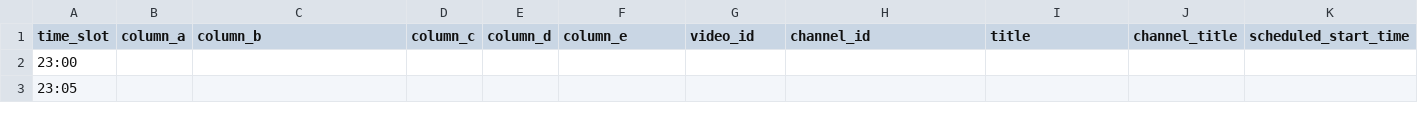
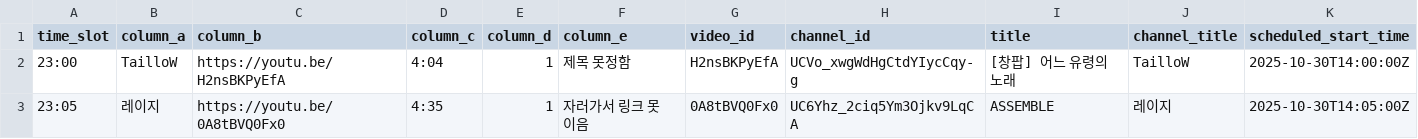
Before and after one commit to ChangpopWiki/premiere-relay-archive-data, a TSV file: 2025/10/2025-10-30.tsv, drawn as a sheet; only a part is shown; the diff covers the shown part only; the diff names each change by its address in the sheet, - before the commit and + after, or states it on an @@ line.

```diff
--- a/2025/10/2025-10-30.tsv
+++ b/2025/10/2025-10-30.tsv
-B2 (column_a): (empty)
+B2 (column_a): TailloW
-C2 (column_b): (empty)
+C2 (column_b): https://youtu.be/H2nsBKPyEfA
-D2 (column_c): (empty)
+D2 (column_c): 4:04
-E2:E3 (column_d): (empty)
+E2:E3 (column_d): 1
-F2 (column_e): (empty)
+F2 (column_e): 제목 못정함
-G2 (video_id): (empty)
+G2 (video_id): H2nsBKPyEfA
-H2 (channel_id): (empty)
+H2 (channel_id): UCVo_xwgWdHgCtdYIycCqy-g
-I2 (title): (empty)
+I2 (title): [창팝] 어느 유령의 노래
-J2 (channel_title): (empty)
+J2 (channel_title): TailloW
-K2 (scheduled_start_time): (empty)
+K2 (scheduled_start_time): 2025-10-30T14:00:00Z
-B3 (column_a): (empty)
+B3 (column_a): 레이지
-C3 (column_b): (empty)
+C3 (column_b): https://youtu.be/0A8tBVQ0Fx0
-D3 (column_c): (empty)
+D3 (column_c): 4:35
-F3 (column_e): (empty)
+F3 (column_e): 자러가서 링크 못 이음
-G3 (video_id): (empty)
+G3 (video_id): 0A8tBVQ0Fx0
-H3 (channel_id): (empty)
+H3 (channel_id): UC6Yhz_2ciq5Ym3Ojkv9LqCA
-I3 (title): (empty)
+I3 (title): ASSEMBLE
-J3 (channel_title): (empty)
+J3 (channel_title): 레이지
-K3 (scheduled_start_time): (empty)
+K3 (scheduled_start_time): 2025-10-30T14:05:00Z
```
Also changed, not shown: 25 edited cells elsewhere in this file, 1 other file.
